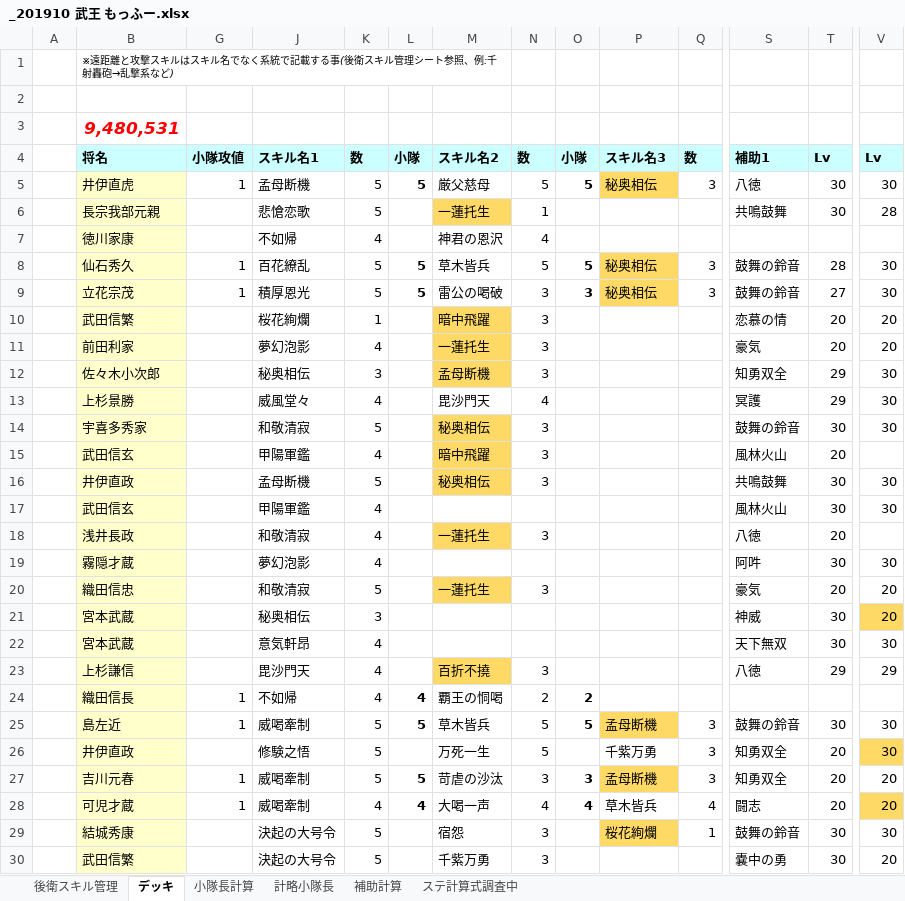
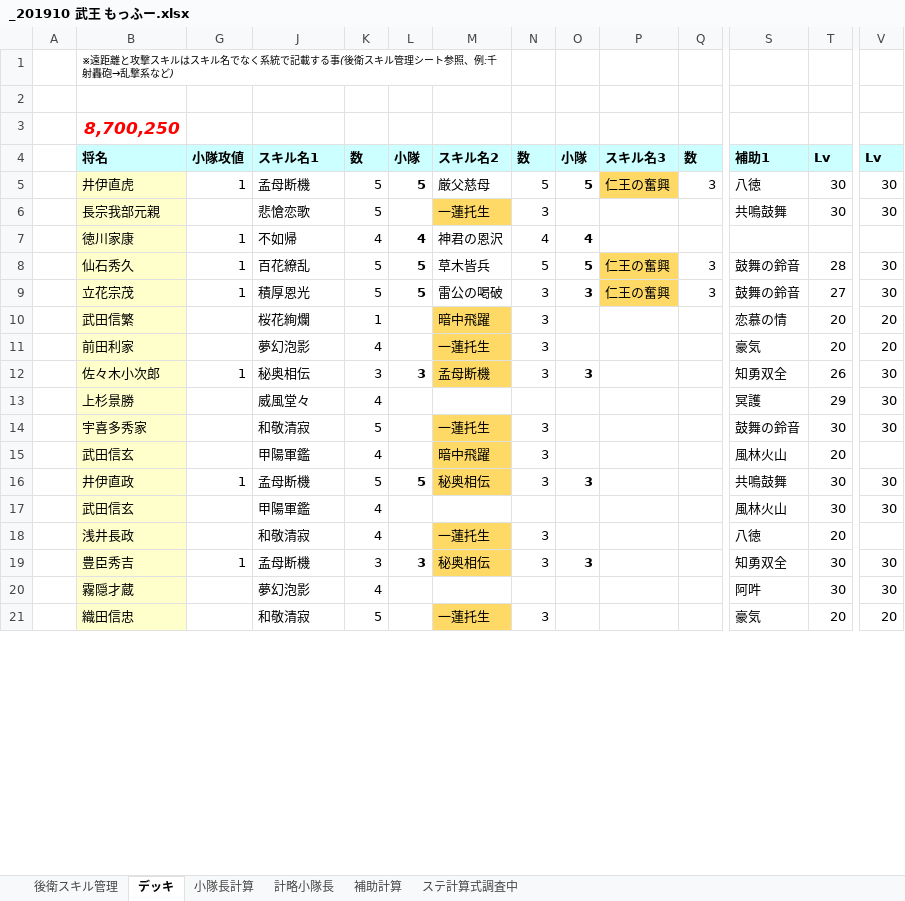
Before and after one commit to kou1-santa/myworking, an Excel workbook: _201910 武王 もっふー.xlsx, sheet デッキ, drawn as a sheet; only a part is shown, gaps mark what is left out; values as stored, in another font and other column widths than the file's, no borders; conditional formats not drawn; removed rows and columns are numbered as before the commit, all else as after; rows hold the shown columns only; the diff covers the shown part only; the diff names each change by its address in the sheet, - before the commit and + after, or states it on an @@ line.

```diff
--- a/_201910 武王 もっふー.xlsx (sheet デッキ)
+++ b/_201910 武王 もっふー.xlsx (sheet デッキ)
-B3: 9,480,531
+B3: 8,700,250
-P5: 秘奥相伝
+P5: 仁王の奮興
-N6: 1
+N6: 3
-V6: 28
+V6: 30
-G7: (empty)
+G7: 1
-L7: (empty)
+L7: 4
-O7: (empty)
+O7: 4
-P8:P9: 秘奥相伝
+P8:P9: 仁王の奮興
-G12: (empty)
+G12: 1
-L12: (empty)
+L12: 3
-O12: (empty)
+O12: 3
-T12: 29
+T12: 26
-M13: 毘沙門天
+M13: (empty)
-N13: 4
+N13: (empty)
-M14: 秘奥相伝
+M14: 一蓮托生
-G16: (empty)
+G16: 1
-L16: (empty)
+L16: 5
-O16: (empty)
+O16: 3
+row 19:  | 豊臣秀吉 | 1 | 孟母断機 | 3 | 3 | 秘奥相伝 | 3 | 3 |  |  | 知勇双全 | 30 | 30
-row 21:  | 宮本武蔵 |  | 秘奥相伝 | 3 |  |  |  |  |  |  | 神威 | 30 | 20
-row 22:  | 宮本武蔵 |  | 意気軒昂 | 4 |  |  |  |  |  |  | 天下無双 | 30 | 30
-row 23:  | 上杉謙信 |  | 毘沙門天 | 4 |  | 百折不撓 | 3 |  |  |  | 八徳 | 29 | 29
-row 24:  | 織田信長 | 1 | 不如帰 | 4 | 4 | 覇王の恫喝 | 2 | 2
-row 25:  | 島左近 | 1 | 威喝牽制 | 5 | 5 | 草木皆兵 | 5 | 5 | 孟母断機 | 3 | 鼓舞の鈴音 | 30 | 30
-row 26:  | 井伊直政 |  | 修験之悟 | 5 |  | 万死一生 | 5 |  | 千紫万勇 | 3 | 知勇双全 | 20 | 30
-row 27:  | 吉川元春 | 1 | 威喝牽制 | 5 | 5 | 苛虐の沙汰 | 3 | 3 | 孟母断機 | 3 | 知勇双全 | 20 | 20
-row 28:  | 可児才蔵 | 1 | 威喝牽制 | 4 | 4 | 大喝一声 | 4 | 4 | 草木皆兵 | 4 | 闘志 | 20 | 20
-row 29:  | 結城秀康 |  | 決起の大号令 | 5 |  | 宿怨 | 3 |  | 桜花絢爛 | 1 | 鼓舞の鈴音 | 30 | 30
-row 30:  | 武田信繁 |  | 決起の大号令 | 5 |  | 千紫万勇 | 3 |  |  |  | 嚢中の勇 | 30 | 20
```
Also changed, not shown: 36 added rows, 32 removed rows, 1 moved row and 15 edited cells elsewhere in this sheet, sheet 補助計算, sheet 後衛スキル管理, formulas that keep their value, hidden cells, 1 other file.
